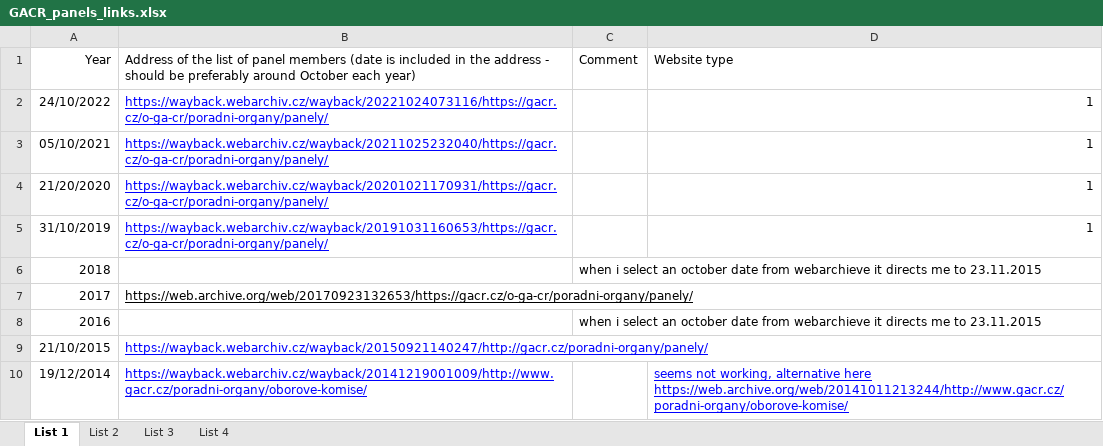
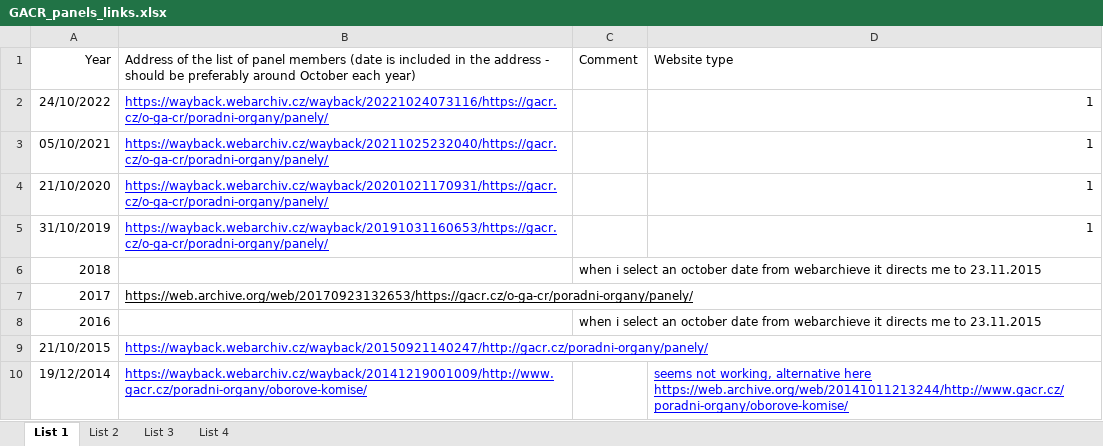
Before and after one commit to Helloworld910/resfun-panelists-code, an Excel workbook: data/GACR_panels_links.xlsx, sheet List 1, drawn as a sheet; only a part is shown; values as stored, in another font and other column widths than the file's, no borders; charts and pictures not drawn; the diff names each change by its address in the sheet, - before the commit and + after, or states it on an @@ line.

```diff
--- a/data/GACR_panels_links.xlsx (sheet List 1)
+++ b/data/GACR_panels_links.xlsx (sheet List 1)
-A4: 21/20/2020
+A4: 21/10/2020
```
Also changed, not shown: charts or pictures, 2 other files.
